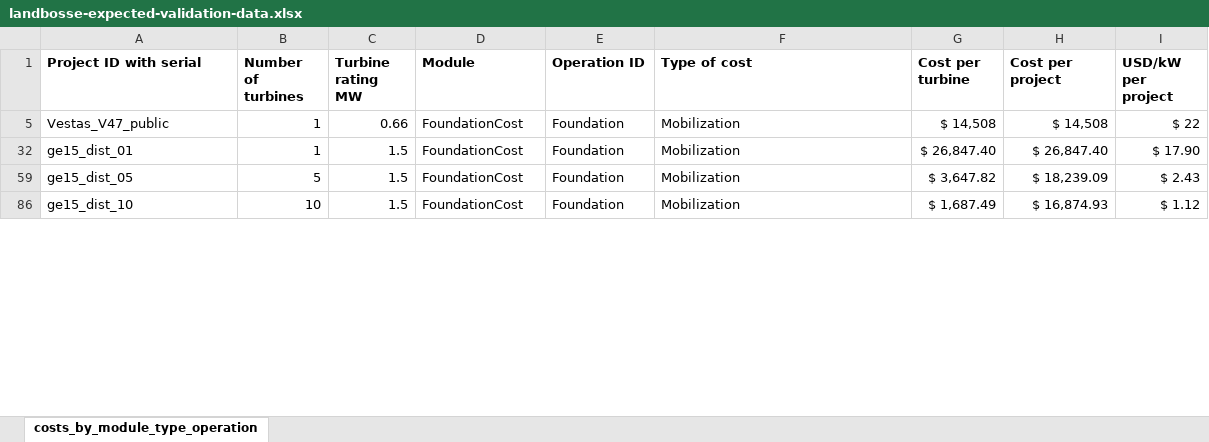
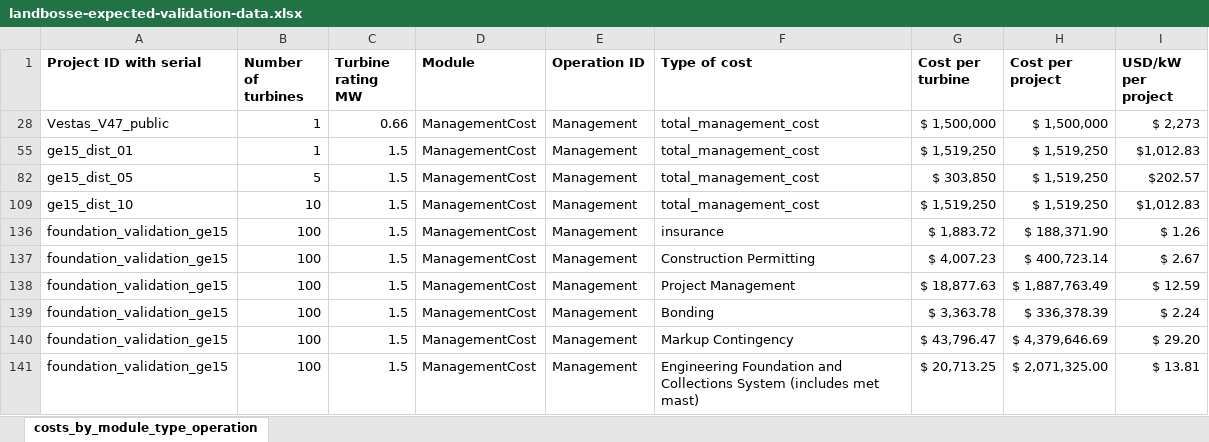
Before and after one commit to WISDEM/LandBOSSE, an Excel workbook: project_input_template/landbosse-expected-validation-data.xlsx, sheet costs_by_module_type_operation, drawn as a sheet; only a part is shown; values as stored, in another font and other column widths than the file's, no borders; addresses are those after the commit; the diff covers the shown part only; the diff names each change by its address in the sheet, - before the commit and + after, or states it on an @@ line.

Commit message:
Update expected validation results for utility management cost. THe mob cost multiplier was changed from 10% to 5% for utility projects, which impacts the total project cost.. And since management cost is a function of total project cost, the expected validation that was obtained for utility projects using results from develop branch, was failing. I updated the updated validation spreadsheet's management cost expected results only for branch issue_108_integrate_DW (and not yet for develop). The validation should now pass for management and foundation modules.

```diff
--- a/project_input_template/landbosse-expected-validation-data.xlsx (sheet costs_by_module_type_operation)
+++ b/project_input_template/landbosse-expected-validation-data.xlsx (sheet costs_by_module_type_operation)
-D28 (Module): FoundationCost
+D28 (Module): ManagementCost
-E28 (Operation ID): Foundation
+E28 (Operation ID): Management
-F28 (Type of cost): Mobilization
+F28 (Type of cost): total_management_cost
-G28 (Cost per turbine): $ 14,508
+G28 (Cost per turbine): $ 1,500,000
-H28 (Cost per project): $ 14,508
+H28 (Cost per project): $ 1,500,000
-I28 (USD/kW per project): $ 22
+I28 (USD/kW per project): $ 2,273
-D55 (Module): FoundationCost
+D55 (Module): ManagementCost
-E55 (Operation ID): Foundation
+E55 (Operation ID): Management
-F55 (Type of cost): Mobilization
+F55 (Type of cost): total_management_cost
-G55 (Cost per turbine): $ 26,847.40
+G55 (Cost per turbine): $ 1,519,250
-H55 (Cost per project): $ 26,847.40
+H55 (Cost per project): $ 1,519,250
-I55 (USD/kW per project): $ 17.90
+I55 (USD/kW per project): $1,012.83
-D82 (Module): FoundationCost
+D82 (Module): ManagementCost
-E82 (Operation ID): Foundation
+E82 (Operation ID): Management
-F82 (Type of cost): Mobilization
+F82 (Type of cost): total_management_cost
-G82 (Cost per turbine): $ 3,647.82
+G82 (Cost per turbine): $ 303,850
-H82 (Cost per project): $ 18,239.09
+H82 (Cost per project): $ 1,519,250
-I82 (USD/kW per project): $ 2.43
+I82 (USD/kW per project): $202.57
-D109 (Module): FoundationCost
+D109 (Module): ManagementCost
-E109 (Operation ID): Foundation
+E109 (Operation ID): Management
-F109 (Type of cost): Mobilization
+F109 (Type of cost): total_management_cost
-G109 (Cost per turbine): $ 1,687.49
+G109 (Cost per turbine): $ 1,519,250
-H109 (Cost per project): $ 16,874.93
+H109 (Cost per project): $ 1,519,250
-I109 (USD/kW per project): $ 1.12
+I109 (USD/kW per project): $1,012.83
+row 136: foundation_validation_ge15 | 100 | 1.5 | ManagementCost | Management | insurance | $ 1,883.72 | $ 188,371.90 | $ 1.26
+row 137: foundation_validation_ge15 | 100 | 1.5 | ManagementCost | Management | Construction Permitting | $ 4,007.23 | $ 400,723.14 | $ 2.67
+row 138: foundation_validation_ge15 | 100 | 1.5 | ManagementCost | Management | Project Management | $ 18,877.63 | $ 1,887,763.49 | $ 12.59
+row 139: foundation_validation_ge15 | 100 | 1.5 | ManagementCost | Management | Bonding | $ 3,363.78 | $ 336,378.39 | $ 2.24
+row 140: foundation_validation_ge15 | 100 | 1.5 | ManagementCost | Management | Markup Contingency | $ 43,796.47 | $ 4,379,646.69 | $ 29.20
+row 141: foundation_validation_ge15 | 100 | 1.5 | ManagementCost | Management | Engineering Foundation and Collections System (includes met mast) | $ 20,713.25 | $ 2,071,325.00 | $ 13.81
```
Also changed, not shown: 18 added rows and 24 edited cells elsewhere in this sheet, hidden cells.
